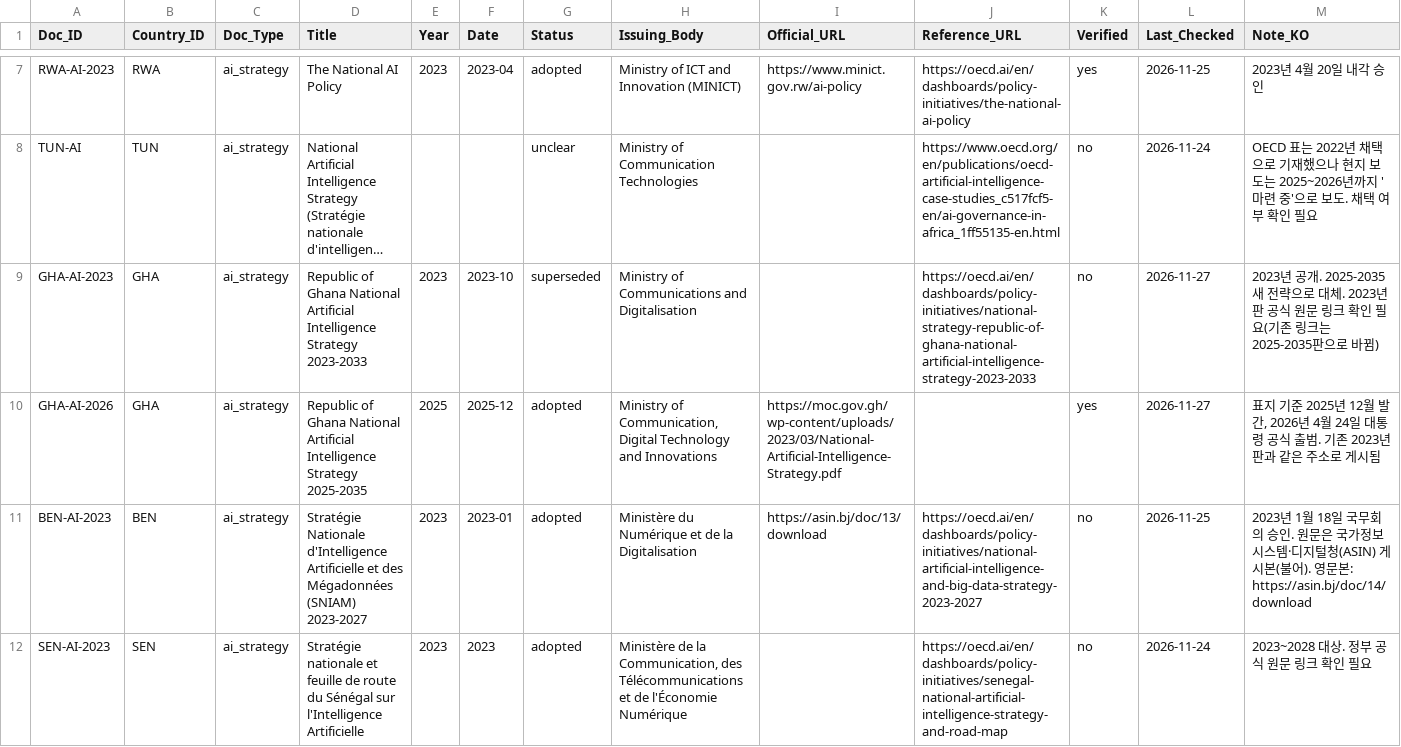
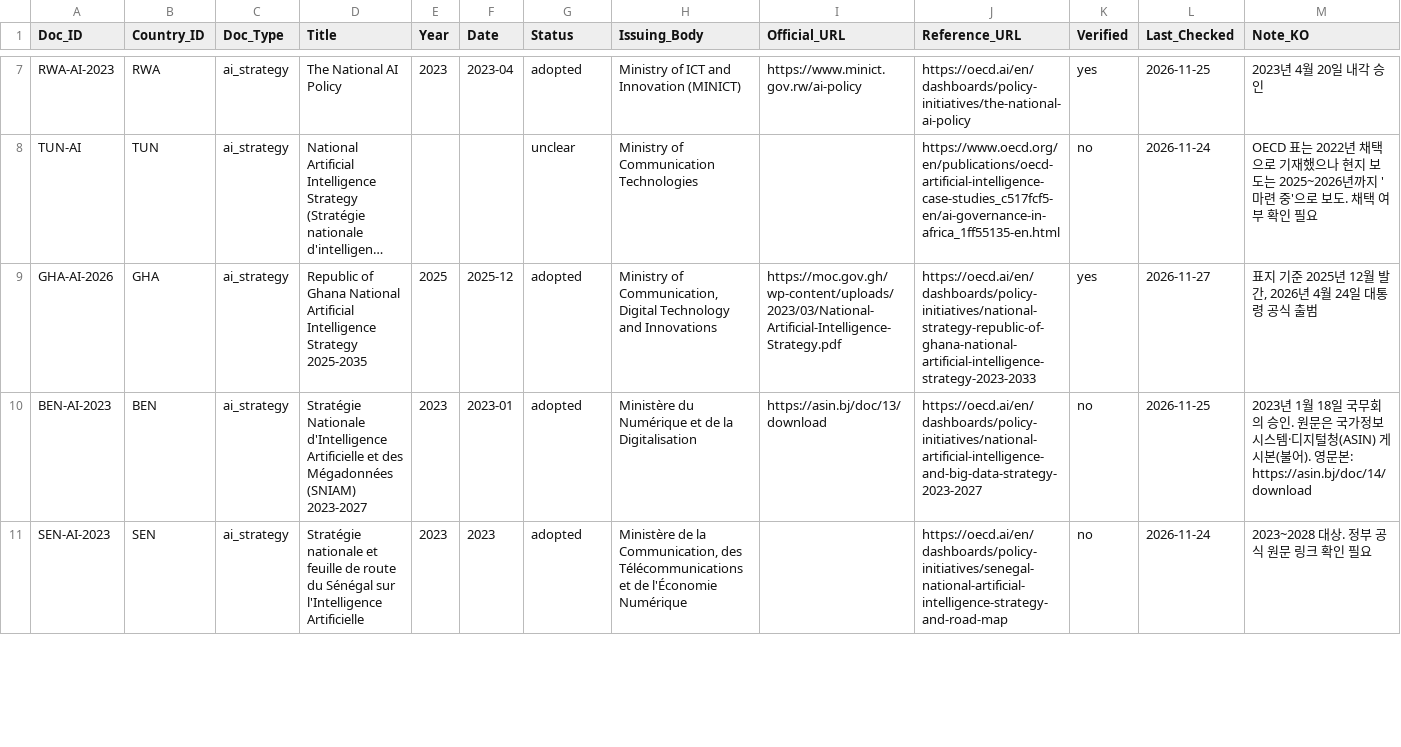
Before and after one commit to Institute-of-African-Studies-at-Yonsei/Africa-News, a CSV file: data/manual/policy_documents.csv, drawn as a sheet; only a part is shown, gaps mark what is left out; long unchanged cells end in …; removed rows and columns are numbered as before the commit, all else as after; the diff names each change by its address in the sheet, - before the commit and + after, or states it on an @@ line.

```diff
--- a/data/manual/policy_documents.csv
+++ b/data/manual/policy_documents.csv
-row 9: GHA-AI-2023 | GHA | ai_strategy | Republic of Ghana National Artificial Intelligence Strategy 2023-2033 | 2023 | 2023-10 | superseded | Ministry of Communications and Digitalisation |  | https://oecd.ai/en/dashboards/policy-initiatives/national-strategy-republic-of-ghana-national-artificial-intelligence-strategy-2023-2033 | no | 2026-11-27 | 2023년 공개. 2025-2035 새 전략으로 대체. 2023년판 공식 원문 링크 확인 필요(기존 링크는 2025-2035판으로 바뀜)
-J9 (Reference_URL): (empty)
+J9 (Reference_URL): https://oecd.ai/en/dashboards/policy-initiatives/national-strategy-republic-of-ghana-national-artificial-intelligence-strategy-2023-2033
-M9 (Note_KO): …식 출범. 기존 2023년판과 같은 주소로 게시됨
+M9 (Note_KO): …식 출범
```
